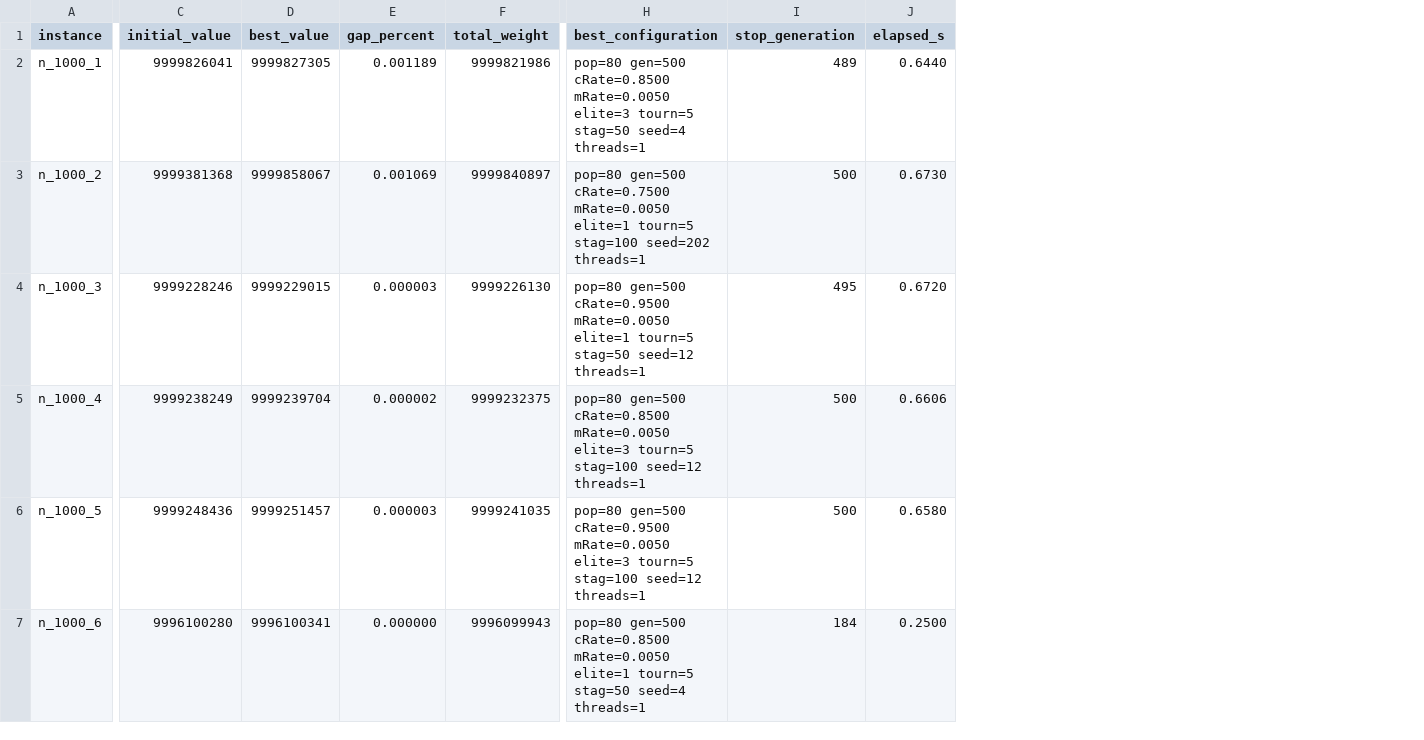
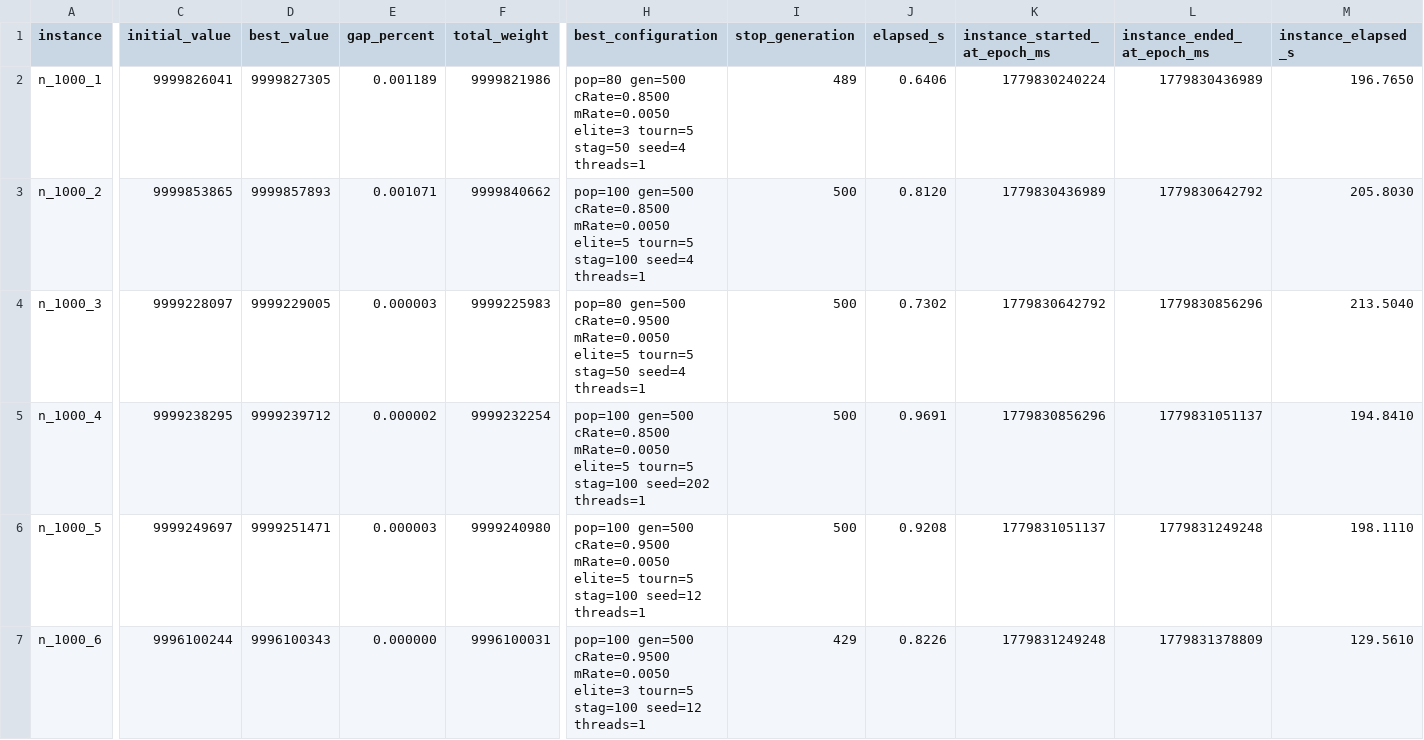
Before and after one commit to fernandoeduardolucas/ant, a CSV file: results/genetic/1-thread/ga-detailed-results.csv, drawn as a sheet; only a part is shown, gaps mark what is left out; the diff covers the shown part only; the diff names each change by its address in the sheet, - before the commit and + after, or states it on an @@ line.

```diff
--- a/results/genetic/1-thread/ga-detailed-results.csv
+++ b/results/genetic/1-thread/ga-detailed-results.csv
+column K (instance_started_at_epoch_ms), rows 2-7: 1779830240224 | 1779830436989 | 1779830642792 | 1779830856296 | 1779831051137 | 1779831249248
+column L (instance_ended_at_epoch_ms), rows 2-7: 1779830436989 | 1779830642792 | 1779830856296 | 1779831051137 | 1779831249248 | 1779831378809
+column M (instance_elapsed_s), rows 2-7: 196.7650 | 205.8030 | 213.5040 | 194.8410 | 198.1110 | 129.5610
-J2 (elapsed_s): 0.6440
+J2 (elapsed_s): 0.6406
-C3 (initial_value): 9999381368
+C3 (initial_value): 9999853865
-D3 (best_value): 9999858067
+D3 (best_value): 9999857893
-E3 (gap_percent): 0.001069
+E3 (gap_percent): 0.001071
-F3 (total_weight): 9999840897
+F3 (total_weight): 9999840662
-H3 (best_configuration): pop=80 gen=500 cRate=0.7500 mRate=0.0050 elite=1 tourn=5 stag=100 seed=202 threads=1
+H3 (best_configuration): pop=100 gen=500 cRate=0.8500 mRate=0.0050 elite=5 tourn=5 stag=100 seed=4 threads=1
-J3 (elapsed_s): 0.6730
+J3 (elapsed_s): 0.8120
-C4 (initial_value): 9999228246
+C4 (initial_value): 9999228097
-D4 (best_value): 9999229015
+D4 (best_value): 9999229005
-F4 (total_weight): 9999226130
+F4 (total_weight): 9999225983
-H4 (best_configuration): …cRate=0.9500 mRate=0.0050 elite=1 tourn=5 stag=50 seed=12 threads=1
+H4 (best_configuration): …cRate=0.9500 mRate=0.0050 elite=5 tourn=5 stag=50 seed=4 threads=1
-I4 (stop_generation): 495
+I4 (stop_generation): 500
-J4 (elapsed_s): 0.6720
+J4 (elapsed_s): 0.7302
-C5 (initial_value): 9999238249
+C5 (initial_value): 9999238295
-D5 (best_value): 9999239704
+D5 (best_value): 9999239712
-F5 (total_weight): 9999232375
+F5 (total_weight): 9999232254
-H5 (best_configuration): pop=80 gen=500 cRate=0.8500 mRate=0.0050 elite=3 tourn=5 stag=100 seed=12 threads=1
+H5 (best_configuration): pop=100 gen=500 cRate=0.8500 mRate=0.0050 elite=5 tourn=5 stag=100 seed=202 threads=1
-J5 (elapsed_s): 0.6606
+J5 (elapsed_s): 0.9691
-C6 (initial_value): 9999248436
+C6 (initial_value): 9999249697
-D6 (best_value): 9999251457
+D6 (best_value): 9999251471
-F6 (total_weight): 9999241035
+F6 (total_weight): 9999240980
-H6 (best_configuration): pop=80 gen=500 cRate=0.9500 mRate=0.0050 elite=3 tourn=5 stag=100…
+H6 (best_configuration): pop=100 gen=500 cRate=0.9500 mRate=0.0050 elite=5 tourn=5 stag=100…
-J6 (elapsed_s): 0.6580
+J6 (elapsed_s): 0.9208
-C7 (initial_value): 9996100280
+C7 (initial_value): 9996100244
-D7 (best_value): 9996100341
+D7 (best_value): 9996100343
-F7 (total_weight): 9996099943
+F7 (total_weight): 9996100031
-H7 (best_configuration): pop=80 gen=500 cRate=0.8500 mRate=0.0050 elite=1 tourn=5 stag=50 seed=4 threads=1
+H7 (best_configuration): pop=100 gen=500 cRate=0.9500 mRate=0.0050 elite=3 tourn=5 stag=100 seed=12 threads=1
-I7 (stop_generation): 184
+I7 (stop_generation): 429
-J7 (elapsed_s): 0.2500
+J7 (elapsed_s): 0.8226
```
Also changed, not shown: 19 edited cells elsewhere in this file, results/genetic/16-thread/ga-detailed-results.csv, results/genetic/32-thread/ga-detailed-results.csv, 8 other files.
